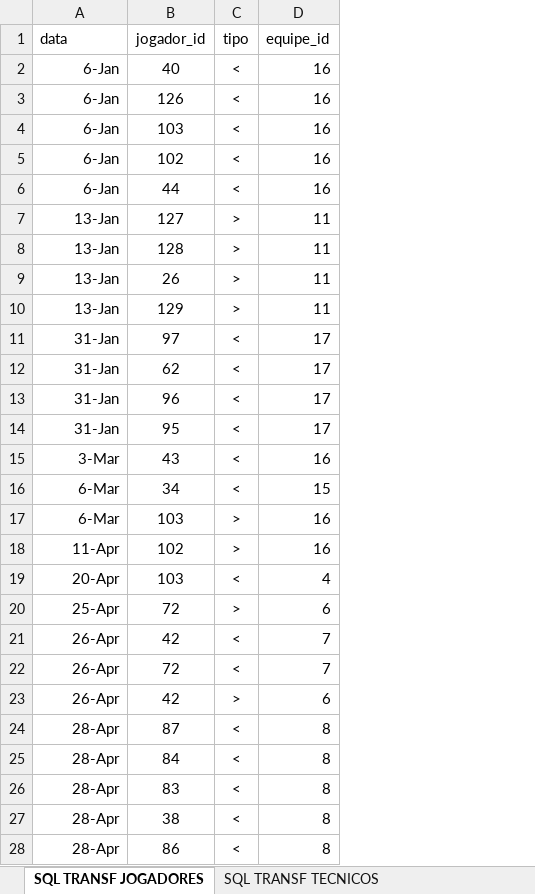
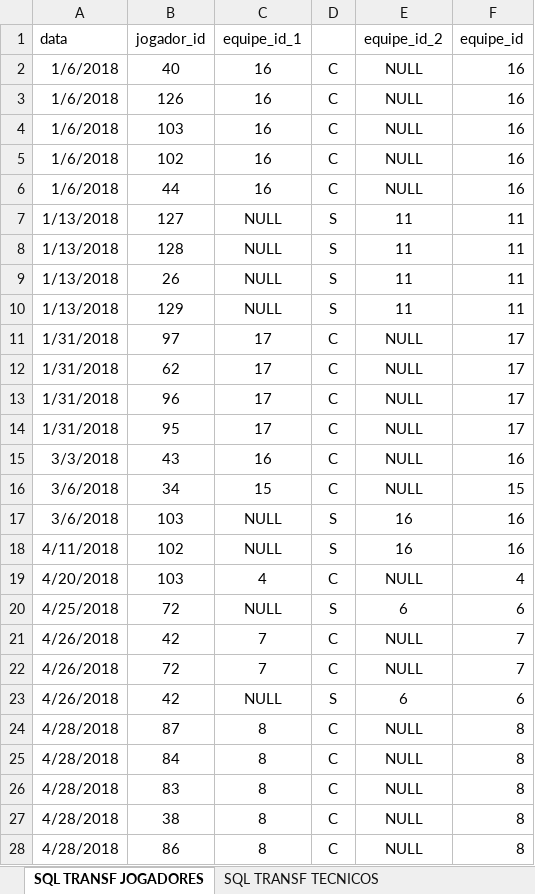
Before and after one commit to jffssd/LMS, an Excel workbook: dev/Transferencias.xlsx, sheet SQL TRANSF JOGADORES, drawn as a sheet; only a part is shown; values as stored, in another font and other column widths than the file's, no borders; removed rows and columns are numbered as before the commit, all else as after; the diff covers the shown part only; the diff names each change by its address in the sheet, - before the commit and + after, or states it on an @@ line.

```diff
--- a/dev/Transferencias.xlsx (sheet SQL TRANSF JOGADORES)
+++ b/dev/Transferencias.xlsx (sheet SQL TRANSF JOGADORES)
-column C (tipo), rows 2-28: < | < | < | < | < | > | > | > | > | < | < | < | < | < | < | > | > | < | > | < | < | > | < | < | < | < | <
+column C (equipe_id_1), rows 2-28: 16 | 16 | 16 | 16 | 16 | NULL | NULL | NULL | NULL | 17 | 17 | 17 | 17 | 16 | 15 | NULL | NULL | 4 | NULL | 7 | 7 | NULL | 8 | 8 | 8 | 8 | 8
+column D, rows 2-28: C | C | C | C | C | S | S | S | S | C | C | C | C | C | C | S | S | C | S | C | C | S | C | C | C | C | C
+column E (equipe_id_2), rows 2-28: NULL | NULL | NULL | NULL | NULL | 11 | 11 | 11 | 11 | NULL | NULL | NULL | NULL | NULL | NULL | 16 | 16 | NULL | 6 | NULL | NULL | 6 | NULL | NULL | NULL | NULL | NULL
-A2:A6 (data): 6-Jan
+A2:A6 (data): 1/6/2018
-A7:A10 (data): 13-Jan
+A7:A10 (data): 1/13/2018
-A11:A14 (data): 31-Jan
+A11:A14 (data): 1/31/2018
-A15 (data): 3-Mar
+A15 (data): 3/3/2018
-A16:A17 (data): 6-Mar
+A16:A17 (data): 3/6/2018
-A18 (data): 11-Apr
+A18 (data): 4/11/2018
-A19 (data): 20-Apr
+A19 (data): 4/20/2018
-A20 (data): 25-Apr
+A20 (data): 4/25/2018
-A21:A23 (data): 26-Apr
+A21:A23 (data): 4/26/2018
-A24:A28 (data): 28-Apr
+A24:A28 (data): 4/28/2018
```
Also changed, not shown: 109 edited cells elsewhere in this sheet, 3 other files.
